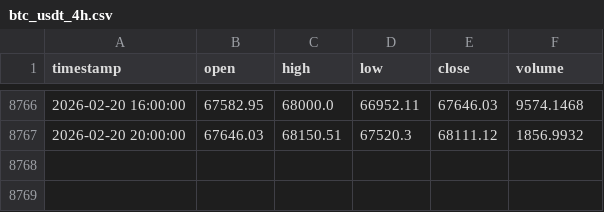
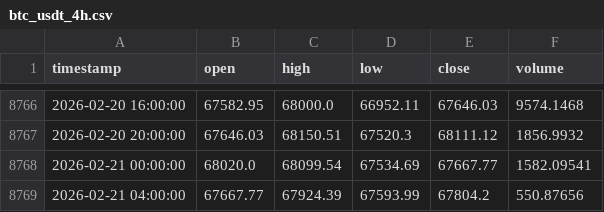
Before and after one commit to ponylight/TradingAgents-improved, a CSV file: backtest/data/btc_usdt_4h.csv, drawn as a sheet; only a part is shown, gaps mark what is left out.

Commit message:
Daily auto-commit: logs, state, data [2026-02-21]

```diff
--- a/backtest/data/btc_usdt_4h.csv
+++ b/backtest/data/btc_usdt_4h.csv
@@ -8767 +8767,3 @@ timestamp,open,high,low,close,volume
 2026-02-20 20:00:00,67646.03,68150.51,67520.3,68111.12,1856.9932
+2026-02-21 00:00:00,68020.0,68099.54,67534.69,67667.77,1582.09541
+2026-02-21 04:00:00,67667.77,67924.39,67593.99,67804.2,550.87656
```
Also changed, not shown: 5 other files.
